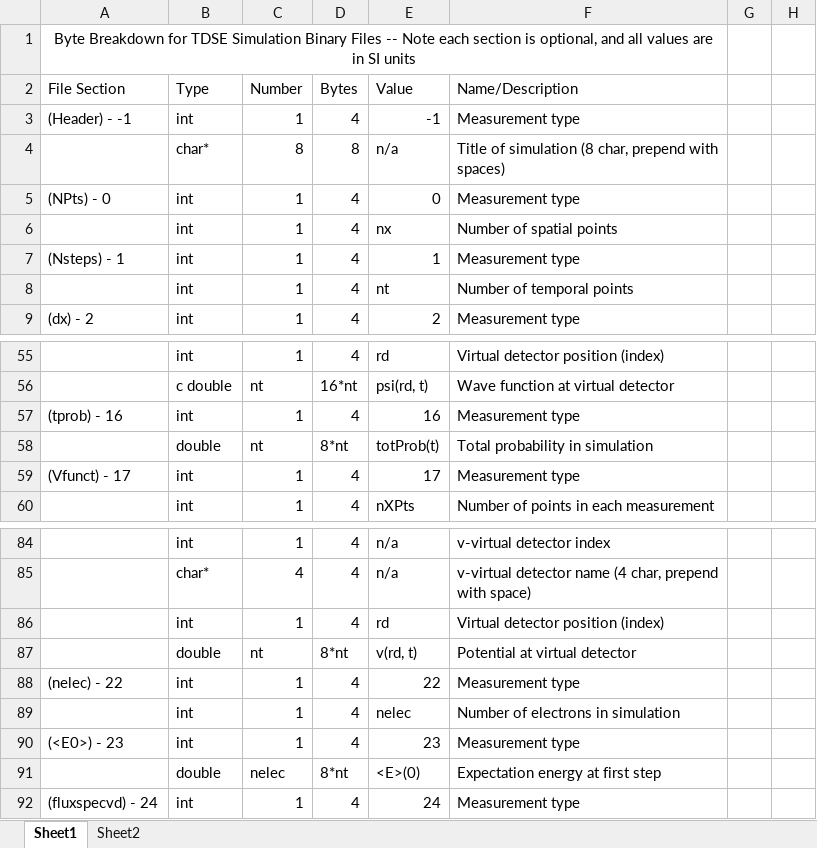
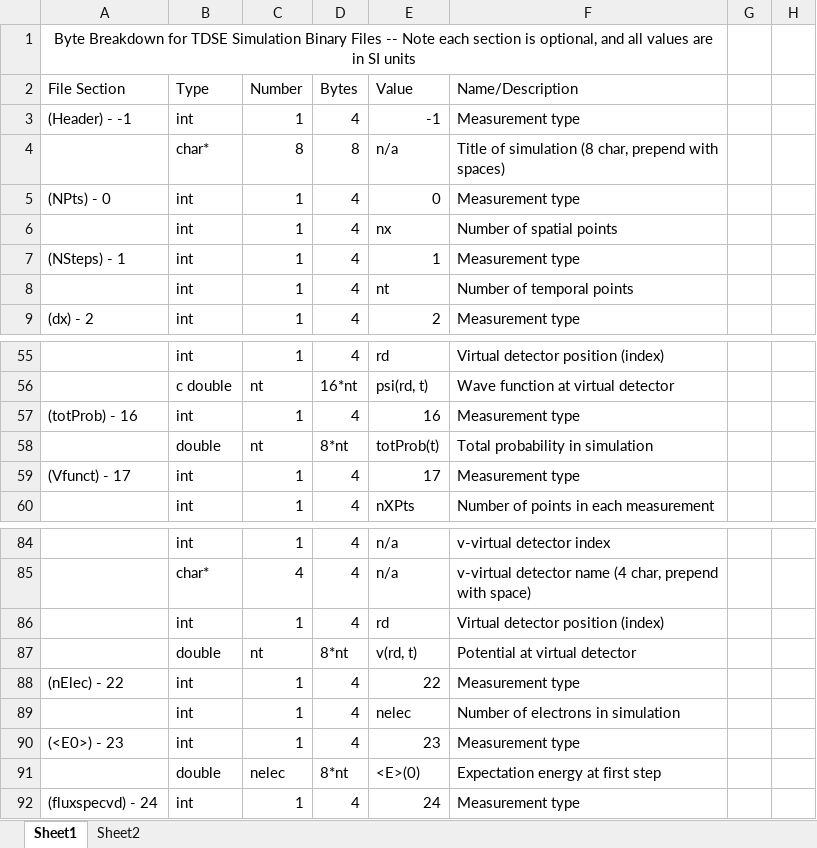
Before and after one commit to JoshMann96/TDSESolver, an Excel workbook: doc/Simulation Binary File Format.xlsx, sheet Sheet1, drawn as a sheet; only a part is shown, gaps mark what is left out; values as stored, in another font and other column widths than the file's, no borders; the diff names each change by its address in the sheet, - before the commit and + after, or states it on an @@ line.

Commit message:
tprob -> totProb

```diff
--- a/doc/Simulation Binary File Format.xlsx (sheet Sheet1)
+++ b/doc/Simulation Binary File Format.xlsx (sheet Sheet1)
-A7 (File Section): (Nsteps) - 1
+A7 (File Section): (NSteps) - 1
-A57 (File Section): (tprob) - 16
+A57 (File Section): (totProb) - 16
-A88 (File Section): (nelec) - 22
+A88 (File Section): (nElec) - 22
```
Also changed, not shown: 2 other files.
